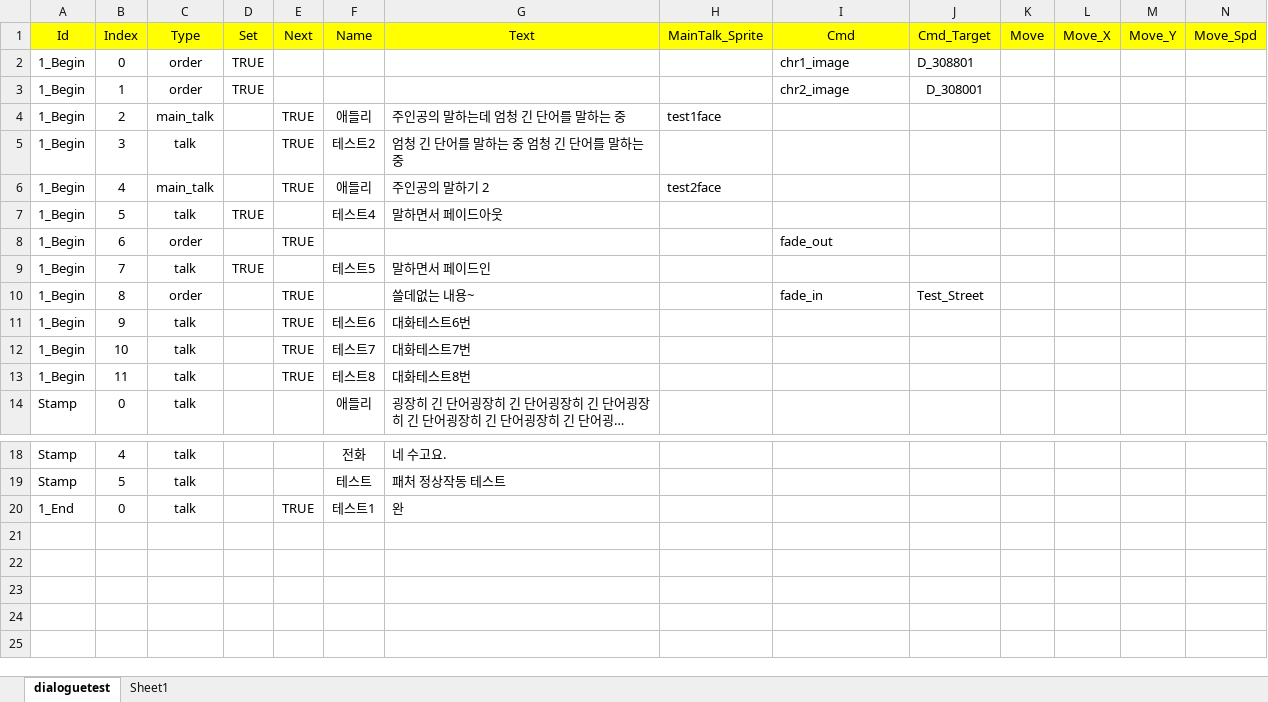
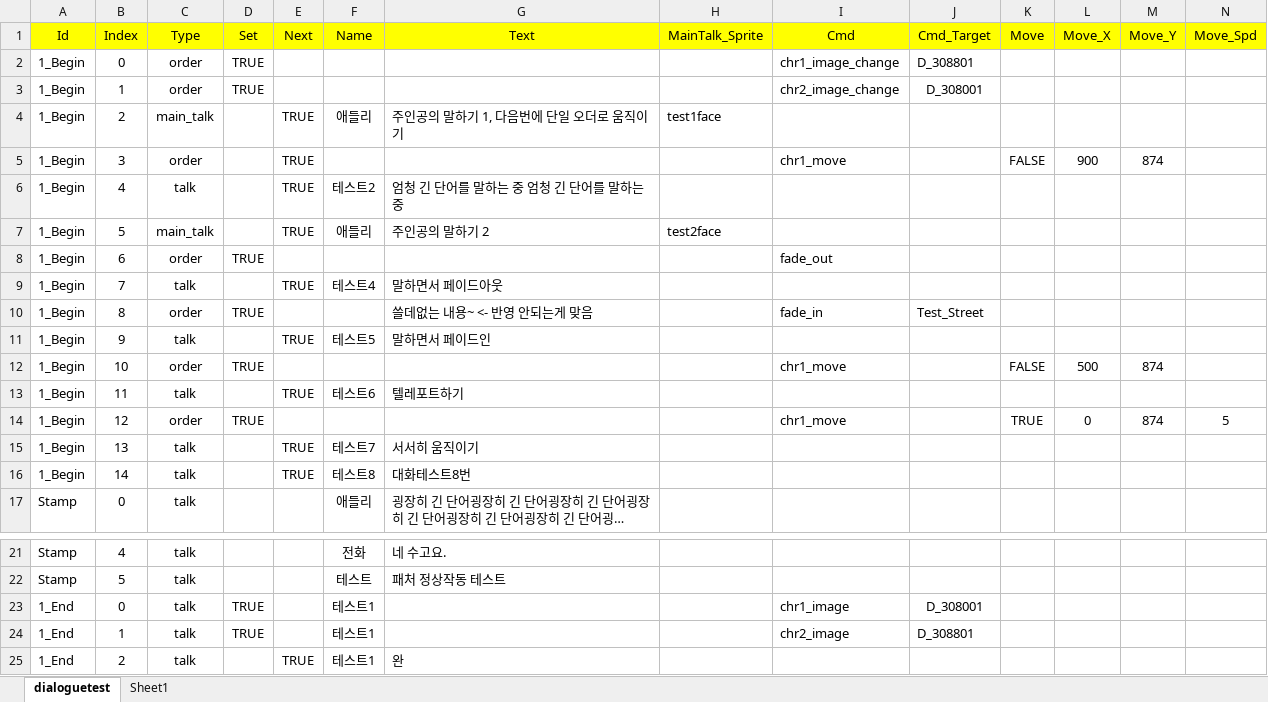
Before and after one commit to Hysteria0K/Project_V, an Excel workbook: Project_V/Assets/ExcelFiles/dialogue_new.xlsx, sheet dialoguetest, drawn as a sheet; only a part is shown, gaps mark what is left out; long unchanged cells end in …; values as stored, in another font and other column widths than the file's, no borders; removed rows and columns are numbered as before the commit, all else as after; the diff names each change by its address in the sheet, - before the commit and + after, or states it on an @@ line.

```diff
--- a/Project_V/Assets/ExcelFiles/dialogue_new.xlsx (sheet dialoguetest)
+++ b/Project_V/Assets/ExcelFiles/dialogue_new.xlsx (sheet dialoguetest)
-I2 (Cmd): chr1_image
+I2 (Cmd): chr1_image_change
-I3 (Cmd): chr2_image
+I3 (Cmd): chr2_image_change
-G4 (Text): 주인공의 말하는데 엄청 긴 단어를 말하는 중
+G4 (Text): 주인공의 말하기 1, 다음번에 단일 오더로 움직이기
+row 5: 1_Begin | 3 | order |  | TRUE |  |  |  | chr1_move |  | FALSE | 900 | 874
-B6 (Index): 3
+B6 (Index): 4
-B7 (Index): 4
+B7 (Index): 5
-row 7: 1_Begin | 5 | talk | TRUE |  | 테스트4 | 말하면서 페이드아웃
-D8 (Set): (empty)
+D8 (Set): TRUE
-E8 (Next): TRUE
+E8 (Next): (empty)
-D9 (Set): TRUE
+D9 (Set): (empty)
-E9 (Next): (empty)
+E9 (Next): TRUE
-F9 (Name): 테스트5
+F9 (Name): 테스트4
-G9 (Text): 말하면서 페이드인
+G9 (Text): 말하면서 페이드아웃
-D10 (Set): (empty)
+D10 (Set): TRUE
-E10 (Next): TRUE
+E10 (Next): (empty)
-G10 (Text): 쓸데없는 내용~
+G10 (Text): 쓸데없는 내용~ <- 반영 안되는게 맞음
-F11 (Name): 테스트6
+F11 (Name): 테스트5
-G11 (Text): 대화테스트6번
+G11 (Text): 말하면서 페이드인
+row 12: 1_Begin | 10 | order | TRUE |  |  |  |  | chr1_move |  | FALSE | 500 | 874
+row 13: 1_Begin | 11 | talk |  | TRUE | 테스트6 | 텔레포트하기
+row 14: 1_Begin | 12 | order | TRUE |  |  |  |  | chr1_move |  | TRUE | 0 | 874 | 5
-B15 (Index): 10
+B15 (Index): 13
-G15 (Text): 대화테스트7번
+G15 (Text): 서서히 움직이기
-B16 (Index): 11
+B16 (Index): 14
+row 23: 1_End | 0 | talk | TRUE |  | 테스트1 |  |  | chr1_image | D_308001
+row 24: 1_End | 1 | talk | TRUE |  | 테스트1 |  |  | chr2_image | D_308801
-B25 (Index): 0
+B25 (Index): 2
```
Also changed, not shown: 9 other files.
